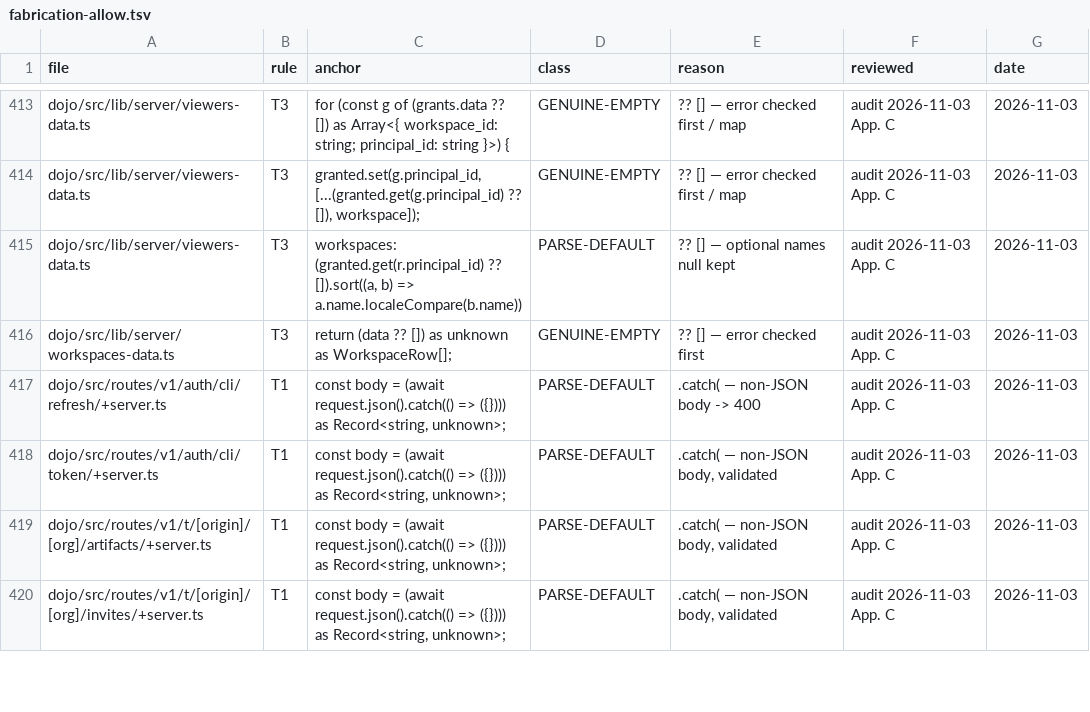
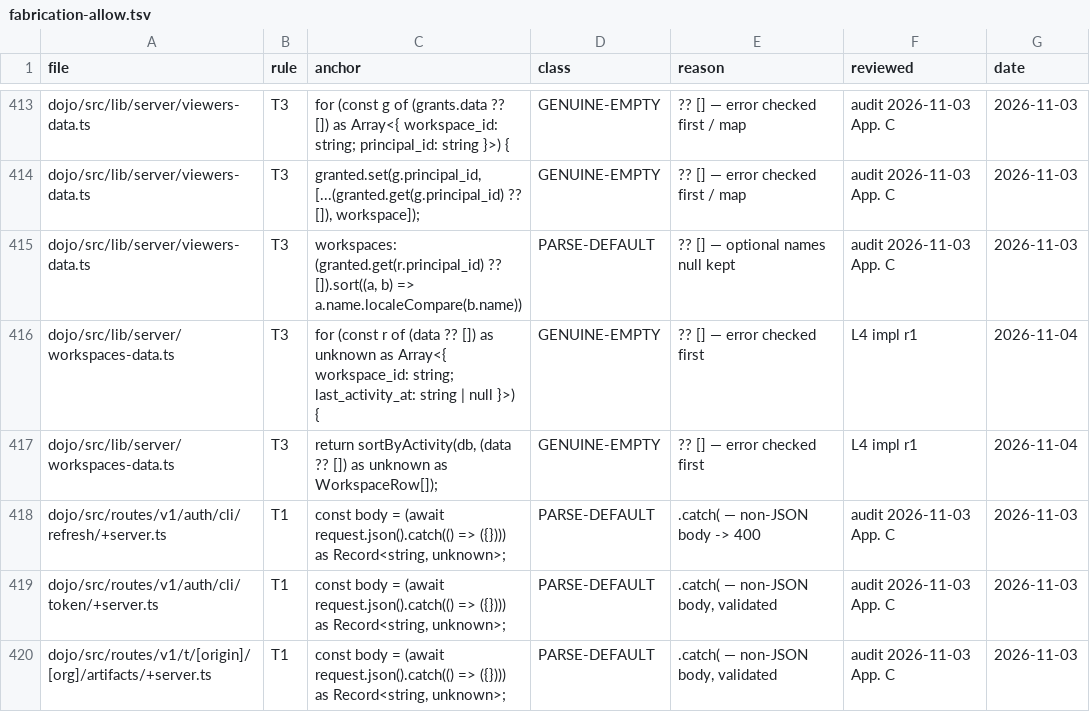
Before and after one commit to sensei-hq/sensei, a TSV file: scripts/fabrication-allow.tsv, drawn as a sheet; only a part is shown, gaps mark what is left out; the shorter side is filled out with more unchanged rows.

Commit message:
feat(L4): workspaces sort by reading activity (phase B)
View: dojo.workspace_activity (security_invoker = on, one row per
workspace from the left, greatest(max rm.pushed_at, max gh.pushed_at),
tenant carried). Test: .pending -> .sql (L1 check-5 fix rides here:
pg_options_to_table boolean read, definer mutant dies). TS:
sortByActivity in both lists (one .in read narrowed to listed ids,
stable, quiet last, fail closed); 4 reds enabled, 2 legacy mocks
rekeyed (assertions unchanged).

N2 probe (live): caller reads fail loud — permission denied on
repositories_in_workspaces, which admits no direct reads by design —
so both caller-read production lists need L0's call (service-activity
exception vs definer function vs link policy) before this ships.

Gates: dojo suite 215/2185 green, check 0 errors; SQL green via
run.sh --apply (exit 0, rolled back, nothing converged).

```diff
--- a/scripts/fabrication-allow.tsv
+++ b/scripts/fabrication-allow.tsv
@@ -415,3 +415,4 @@ dojo/src/lib/server/viewers-data.ts	T3	granted.set(g.principal_id, [...(granted.
 dojo/src/lib/server/viewers-data.ts	T3	workspaces: (granted.get(r.principal_id) ?? []).sort((a, b) => a.name.localeCompare(b.name))	PARSE-DEFAULT	?? [] — optional names null kept	audit 2026-11-03 App. C	2026-11-03
-dojo/src/lib/server/workspaces-data.ts	T3	return (data ?? []) as unknown as WorkspaceRow[];	GENUINE-EMPTY	?? [] — error checked first	audit 2026-11-03 App. C	2026-11-03
+dojo/src/lib/server/workspaces-data.ts	T3	for (const r of (data ?? []) as unknown as Array<{ workspace_id: string; last_activity_at: string | null }>) {	GENUINE-EMPTY	?? [] — error checked first	L4 impl r1	2026-11-04
+dojo/src/lib/server/workspaces-data.ts	T3	return sortByActivity(db, (data ?? []) as unknown as WorkspaceRow[]);	GENUINE-EMPTY	?? [] — error checked first	L4 impl r1	2026-11-04
 dojo/src/routes/v1/auth/cli/refresh/+server.ts	T1	const body = (await request.json().catch(() => ({}))) as Record<string, unknown>;	PARSE-DEFAULT	.catch( — non-JSON body -> 400	audit 2026-11-03 App. C	2026-11-03
```
Also changed, not shown: 5 other files.
